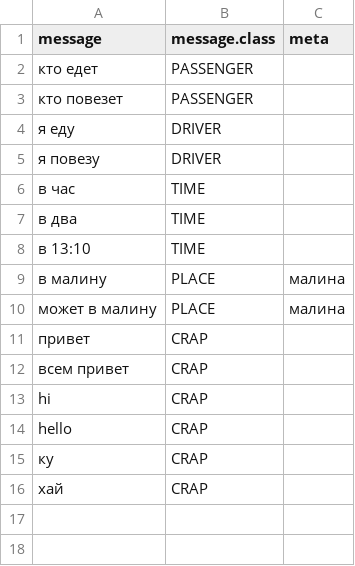
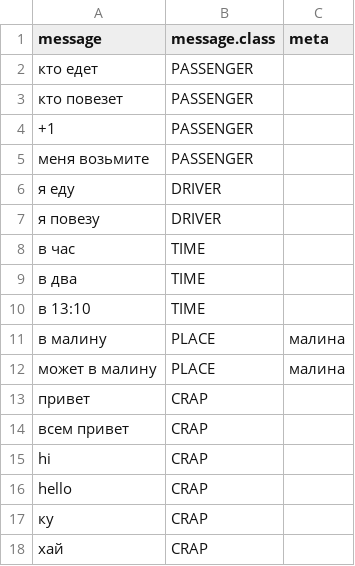
Before and after one commit to u2668/chat-bot-brain, a CSV file: data/training-set.csv, drawn as a sheet; the diff names each change by its address in the sheet, - before the commit and + after, or states it on an @@ line.

Commit message:
passenger training data

```diff
--- a/data/training-set.csv
+++ b/data/training-set.csv
+row 4: +1 | PASSENGER
+row 5: меня возьмите | PASSENGER
```
